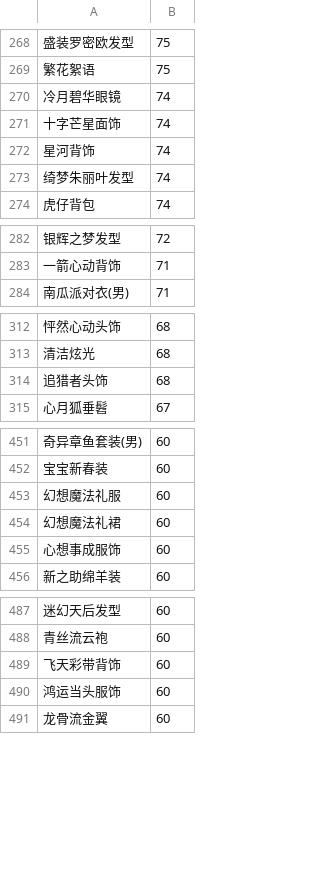
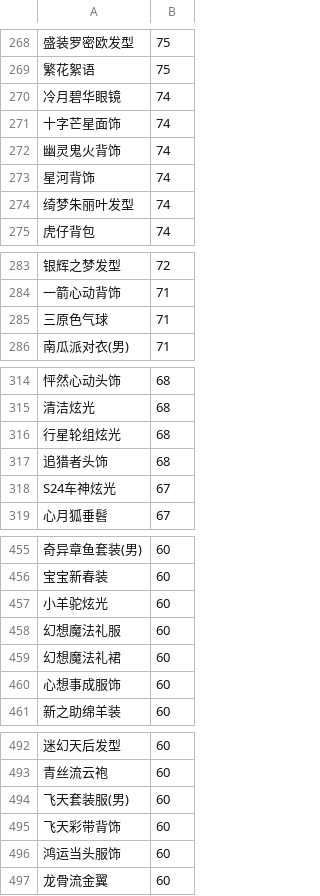
Before and after one commit to amimibear/KartRider, a CSV file: PinJian/danpin0+.csv, drawn as a sheet; only a part is shown, gaps mark what is left out; the diff covers the shown part only; the diff names each change by its address in the sheet, - before the commit and + after, or states it on an @@ line.

```diff
--- a/PinJian/danpin0+.csv
+++ b/PinJian/danpin0+.csv
+row 272: 幽灵鬼火背饰 | 74
+row 285: 三原色气球 | 71
+row 316: 行星轮组炫光 | 68
+row 318: S24车神炫光 | 67
+row 457: 小羊驼炫光 | 60
+row 494: 飞天套装服(男) | 60
```
Also changed, not shown: 6 added rows and 1 edited cell elsewhere in this file, PinJian/danpin0.csv, PinJian/taopin0.csv, 4 other files.
